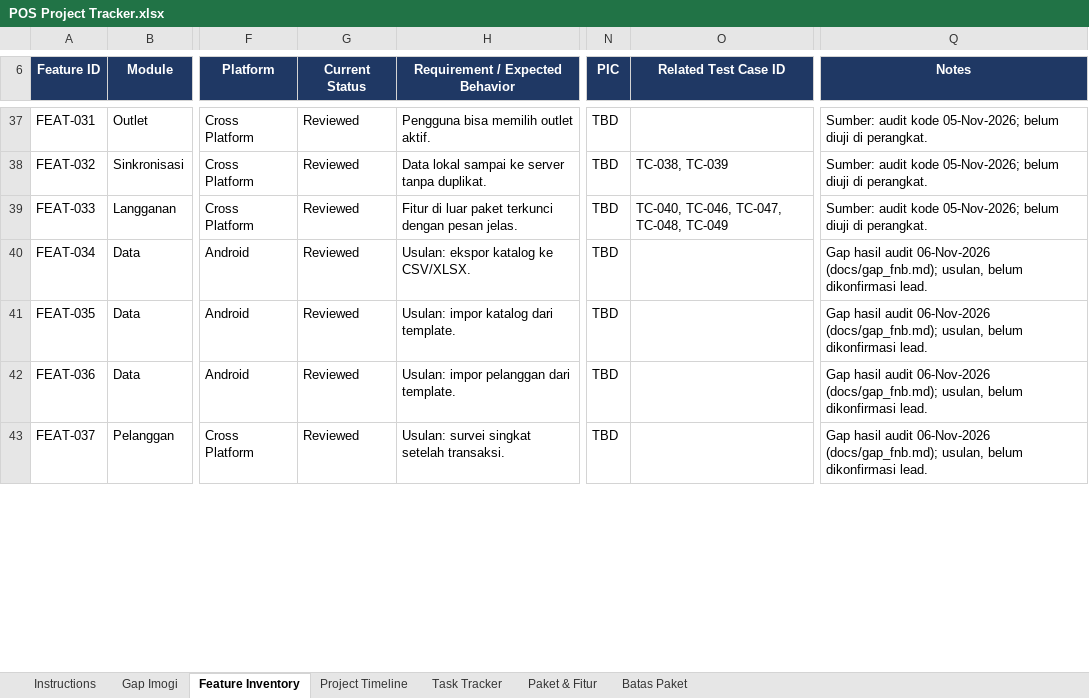
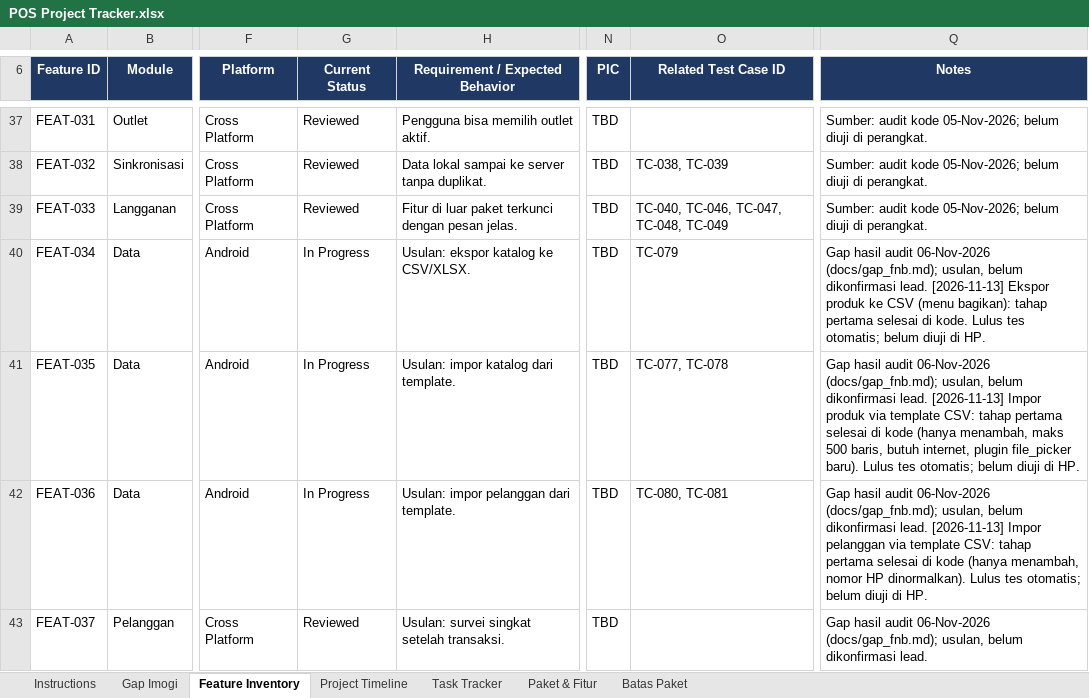
Before and after one commit to imogideveloper/Flutter-Mobile-POS, an Excel workbook: docs/dokumentasi-qa/POS Project Tracker.xlsx, sheet Feature Inventory, drawn as a sheet; only a part is shown, gaps mark what is left out; values as stored, in another font and other column widths than the file's, no borders; conditional formats and table styles not drawn; the diff covers the shown part only; the diff names each change by its address in the sheet, - before the commit and + after, or states it on an @@ line.

```diff
--- a/docs/dokumentasi-qa/POS Project Tracker.xlsx (sheet Feature Inventory)
+++ b/docs/dokumentasi-qa/POS Project Tracker.xlsx (sheet Feature Inventory)
-G40:G42 (Current Status): Reviewed
+G40:G42 (Current Status): In Progress
-O40 (Related Test Case ID): (empty)
+O40 (Related Test Case ID): TC-079
-Q40 (Notes): …dikonfirmasi lead.
+Q40 (Notes): …dikonfirmasi lead. [2026-11-13] Ekspor produk ke CSV (menu bagikan): tahap pertama selesai di kode. Lulus tes otomatis; belum diuji di HP.
-O41 (Related Test Case ID): (empty)
+O41 (Related Test Case ID): TC-077, TC-078
-Q41 (Notes): …dikonfirmasi lead.
+Q41 (Notes): …dikonfirmasi lead. [2026-11-13] Impor produk via template CSV: tahap pertama selesai di kode (hanya menambah, maks 500 baris, butuh internet, plugin file_picker baru). Lulus tes otomatis; belum diuji di HP.
-O42 (Related Test Case ID): (empty)
+O42 (Related Test Case ID): TC-080, TC-081
-Q42 (Notes): …dikonfirmasi lead.
+Q42 (Notes): …dikonfirmasi lead. [2026-11-13] Impor pelanggan via template CSV: tahap pertama selesai di kode (hanya menambah, nomor HP dinormalkan). Lulus tes otomatis; belum diuji di HP.
```
Also changed, not shown: 21 edited cells elsewhere in this sheet, sheet Gap Imogi, sheet Paket & Fitur, sheet Task Tracker, sheet Instructions, docs/dokumentasi-qa/POS QA & Testing.xlsx, docs/dokumentasi-qa/POS UAT & Release.xlsx, 4 other files.
